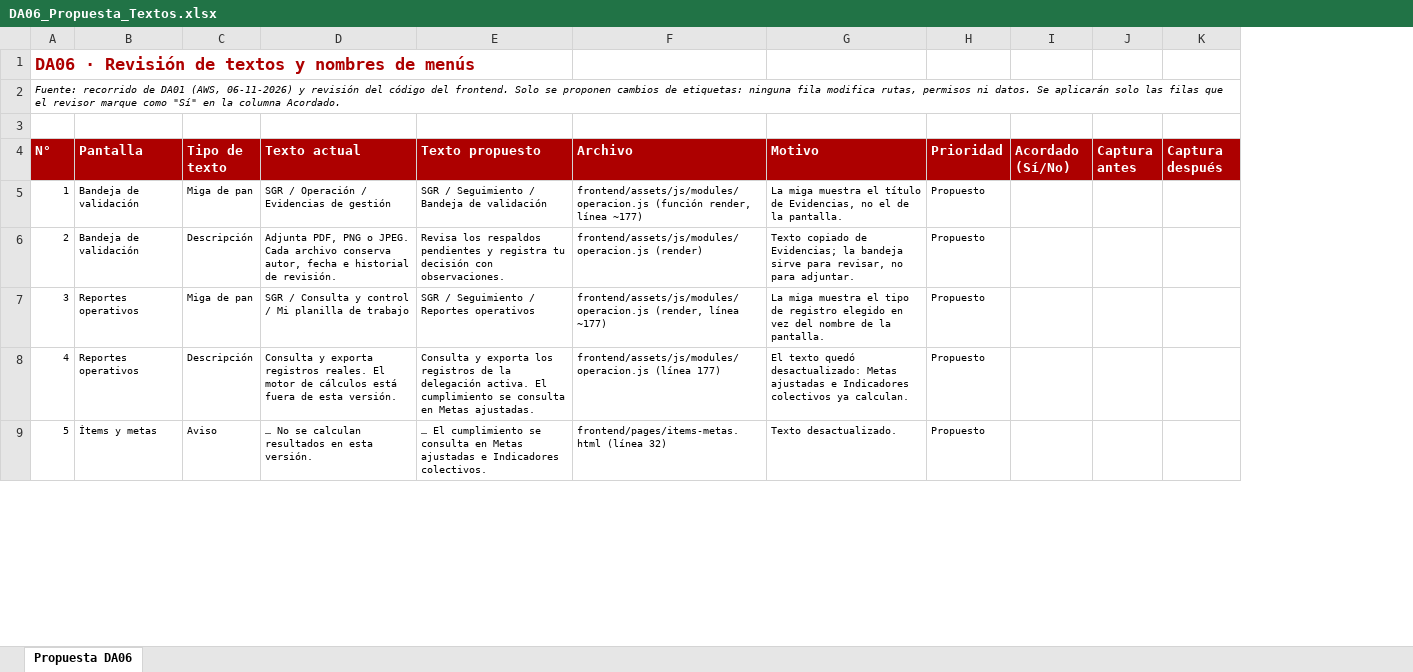
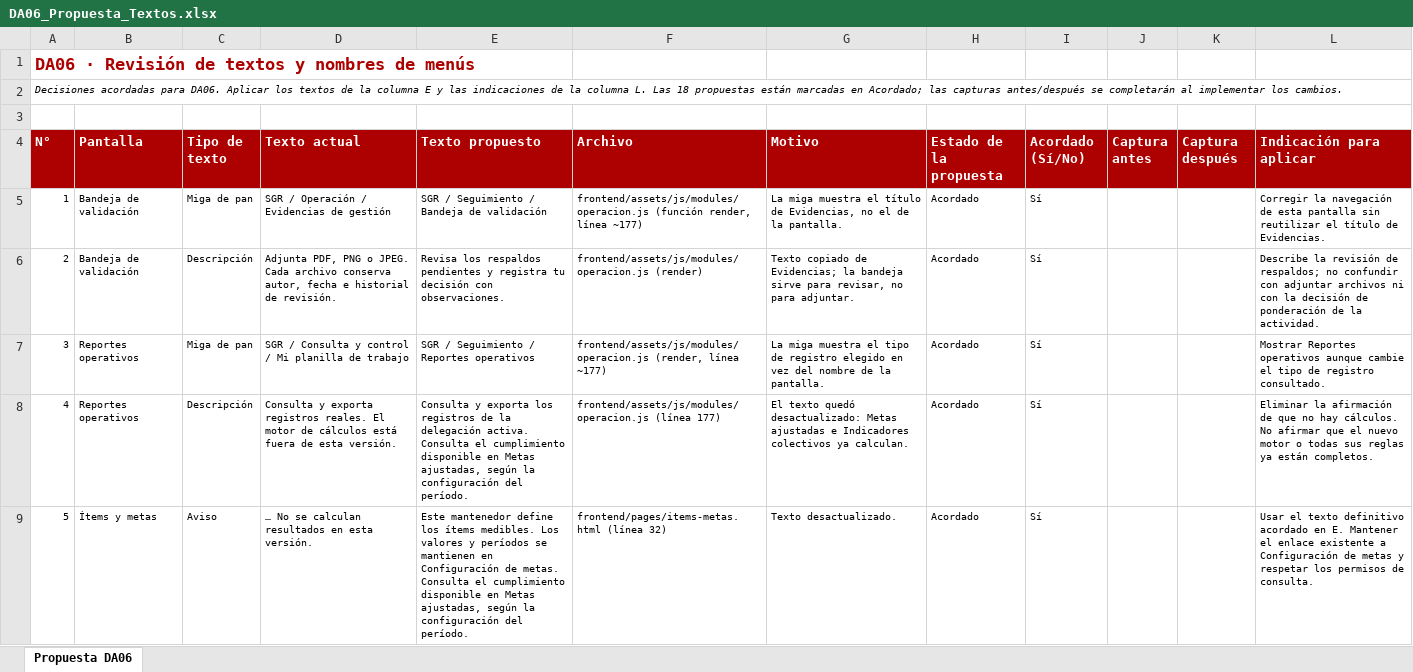
Before and after one commit to MasterCapehart/sgr-proyecto-integrado, an Excel workbook: docs/evidencias/2026-11-07/da06/DA06_Propuesta_Textos.xlsx, sheet Propuesta DA06, drawn as a sheet; only a part is shown; values as stored, in another font and other column widths than the file's, no borders; removed rows and columns are numbered as before the commit, all else as after; the diff covers the shown part only; the diff names each change by its address in the sheet, - before the commit and + after, or states it on an @@ line.

Commit message:
docs(da06): registrar textos acordados

```diff
--- a/docs/evidencias/2026-11-07/da06/DA06_Propuesta_Textos.xlsx (sheet Propuesta DA06)
+++ b/docs/evidencias/2026-11-07/da06/DA06_Propuesta_Textos.xlsx (sheet Propuesta DA06)
-column H (Prioridad), rows 5-9: all Propuesto
+column H (Estado de la propuesta), rows 5-9: all Acordado
+column L (Indicación para aplicar), rows 5-9: Corregir la navegación de esta pantalla sin reutilizar el título de Evidencias. | Describe la revisión de respaldos; no confundir con adjuntar archivos ni con la decisión de ponderación de la actividad. | Mostrar Reportes operativos aunque cambie el tipo de registro consultado. | Eliminar la afirmación de que no hay cálculos. No afirmar que el nuevo motor o todas sus reglas ya están completos. | Usar el texto definitivo acordado en E. Mantener el enlace existente a Configuración de metas y respetar los permisos de consulta.
-A2 (N°): Fuente: recorrido de DA01 (AWS, 06-11-2026) y revisión del código del frontend. Solo se proponen cambios de etiquetas: ninguna fila modifica rutas, permisos ni datos. Se aplicarán solo las filas que el revisor marque como "Sí" en la columna Acordado.
+A2 (N°): Decisiones acordadas para DA06. Aplicar los textos de la columna E y las indicaciones de la columna L. Las 18 propuestas están marcadas en Acordado; las capturas antes/después se completarán al implementar los cambios.
-I5:I9 (Acordado (Sí/No)): (empty)
+I5:I9 (Acordado (Sí/No)): Sí
-E8 (Texto propuesto): …delegación activa. El cumplimiento se consulta en Metas ajustadas.
+E8 (Texto propuesto): …delegación activa. Consulta el cumplimiento disponible en Metas ajustadas, según la configuración del período.
-E9 (Texto propuesto): … El cumplimiento se consulta en Metas ajustadas e Indicadores colectivos.
+E9 (Texto propuesto): Este mantenedor define los ítems medibles. Los valores y períodos se mantienen en Configuración de metas. Consulta el cumplimiento disponible en Metas ajustadas, según la configuración del período.
```
Also changed, not shown: 17 edited cells elsewhere in this sheet.
